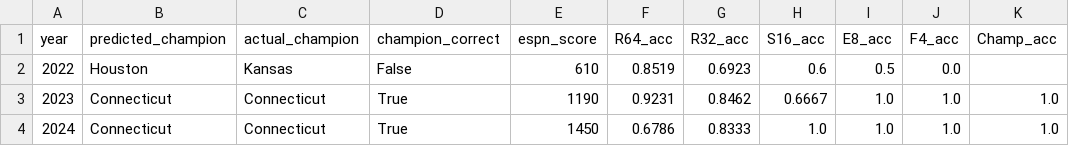
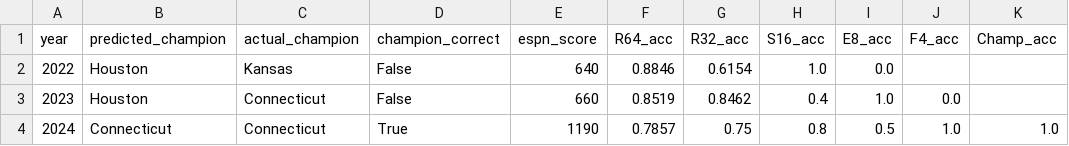
Before and after one commit to Varkot-dev/MarchMadness2026, a CSV file: data/processed/formula_backtest_summary.csv, drawn as a sheet.

```diff
--- a/data/processed/formula_backtest_summary.csv
+++ b/data/processed/formula_backtest_summary.csv
@@ -1,4 +1,4 @@
 year,predicted_champion,actual_champion,champion_correct,espn_score,R64_acc,R32_acc,S16_acc,E8_acc,F4_acc,Champ_acc
-2022,Houston,Kansas,False,610,0.8519,0.6923,0.6,0.5,0.0,
-2023,Connecticut,Connecticut,True,1190,0.9231,0.8462,0.6667,1.0,1.0,1.0
-2024,Connecticut,Connecticut,True,1450,0.6786,0.8333,1.0,1.0,1.0,1.0
+2022,Houston,Kansas,False,640,0.8846,0.6154,1.0,0.0,,
+2023,Houston,Connecticut,False,660,0.8519,0.8462,0.4,1.0,0.0,
+2024,Connecticut,Connecticut,True,1190,0.7857,0.75,0.8,0.5,1.0,1.0
```
Also changed, not shown: data/processed/formula_weights.csv, data/processed/predicted_bracket_2022.csv, 11 other files.
